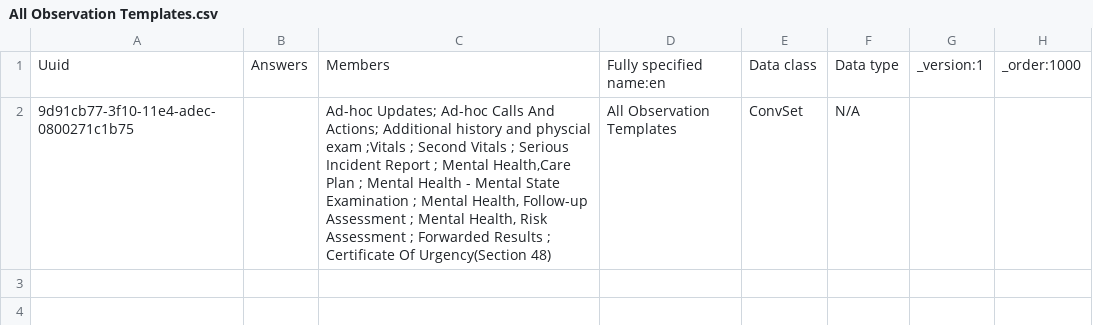
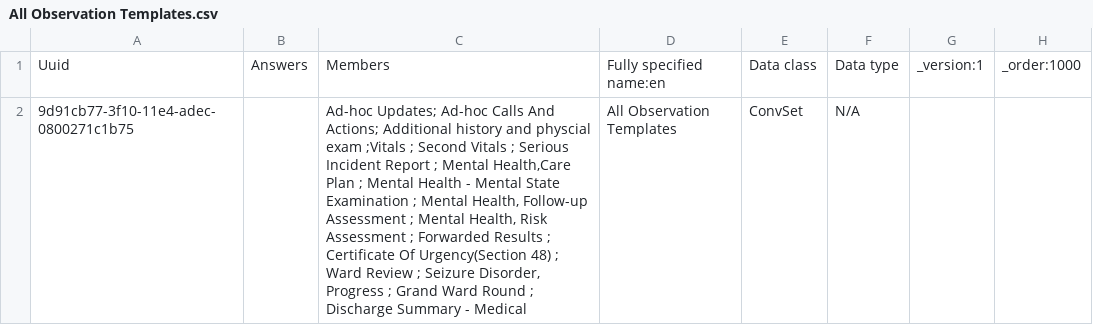
Before and after one commit to IntelliSOFT-Consulting/mobile_telepsychiatry_metadata, a CSV file: configuration/concepts/All Observation Templates.csv, drawn as a sheet.

Commit message:
Added observation forms

```diff
--- a/configuration/concepts/All Observation Templates.csv
+++ b/configuration/concepts/All Observation Templates.csv
@@ -1,2 +1,2 @@
 Uuid,Answers,Members,Fully specified name:en,Data class,Data type,_version:1,_order:1000
-9d91cb77-3f10-11e4-adec-0800271c1b75,,"Ad-hoc Updates; Ad-hoc Calls And Actions; Additional history and physcial exam ;Vitals ; Second Vitals ; Serious Incident Report ; Mental Health,Care Plan ; Mental Health - Mental State Examination ; Mental Health, Follow-up Assessment ; Mental Health, Risk Assessment ; Forwarded Results ;  Certificate Of Urgency(Section 48)",All Observation Templates,ConvSet,N/A,,
+9d91cb77-3f10-11e4-adec-0800271c1b75,,"Ad-hoc Updates; Ad-hoc Calls And Actions; Additional history and physcial exam ;Vitals ; Second Vitals ; Serious Incident Report ; Mental Health,Care Plan ; Mental Health - Mental State Examination ; Mental Health, Follow-up Assessment ; Mental Health, Risk Assessment ; Forwarded Results ;  Certificate Of Urgency(Section 48) ; Ward Review ; Seizure Disorder, Progress ; Grand Ward Round ; Discharge Summary - Medical",All Observation Templates,ConvSet,N/A,,
```
Also changed, not shown: 4 other files.
